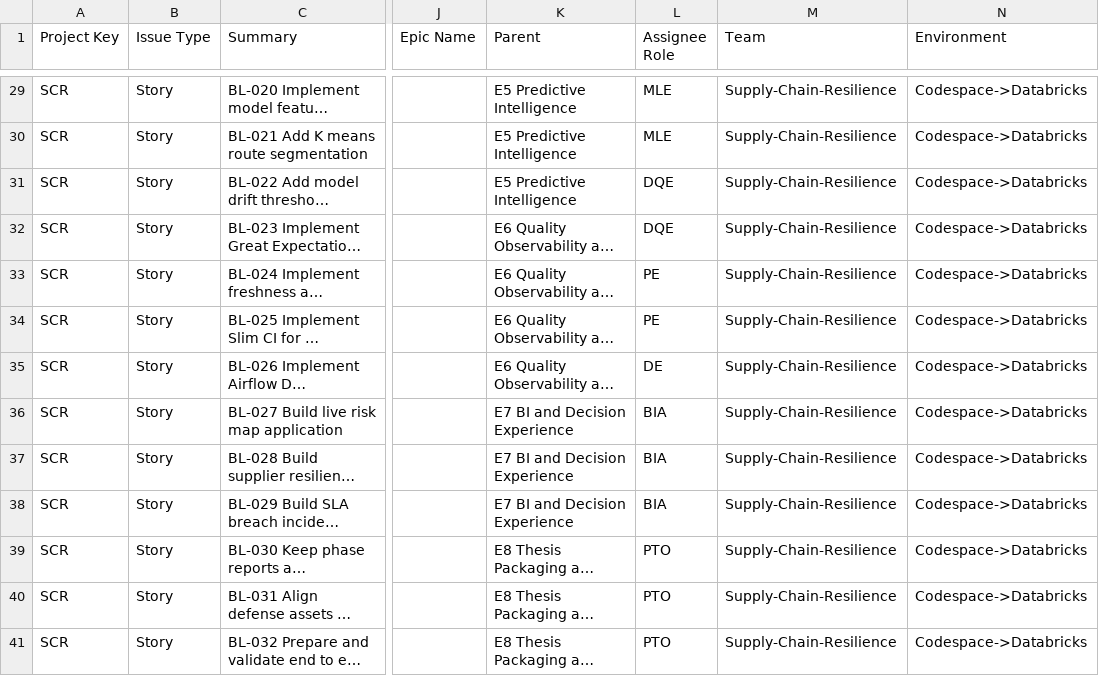
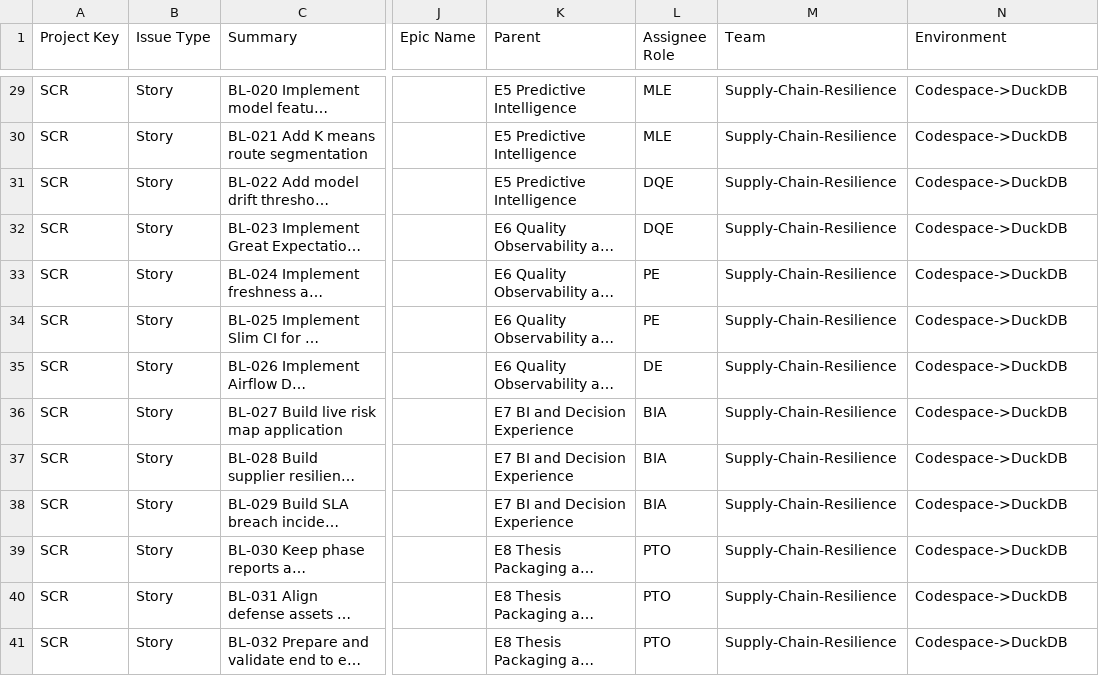
Before and after one commit to theo-lyd/governed-supply-chain-resilience, a CSV file: docs/jira-import-master-backlog-board-exact-sample.csv, drawn as a sheet; only a part is shown, gaps mark what is left out; long unchanged cells end in …; the diff covers the shown part only; the diff names each change by its address in the sheet, - before the commit and + after, or states it on an @@ line.

Commit message:
feat: complete DuckDB-native migration and Jira backlog wording cleanup

```diff
--- a/docs/jira-import-master-backlog-board-exact-sample.csv
+++ b/docs/jira-import-master-backlog-board-exact-sample.csv
-N29:N41 (Environment): Codespace->Databricks
+N29:N41 (Environment): Codespace->DuckDB
```
Also changed, not shown: 42 edited cells elsewhere in this file, docs/jira-import-master-backlog-team-managed.csv, docs/jira-import-master-backlog.csv, 22 other files.
